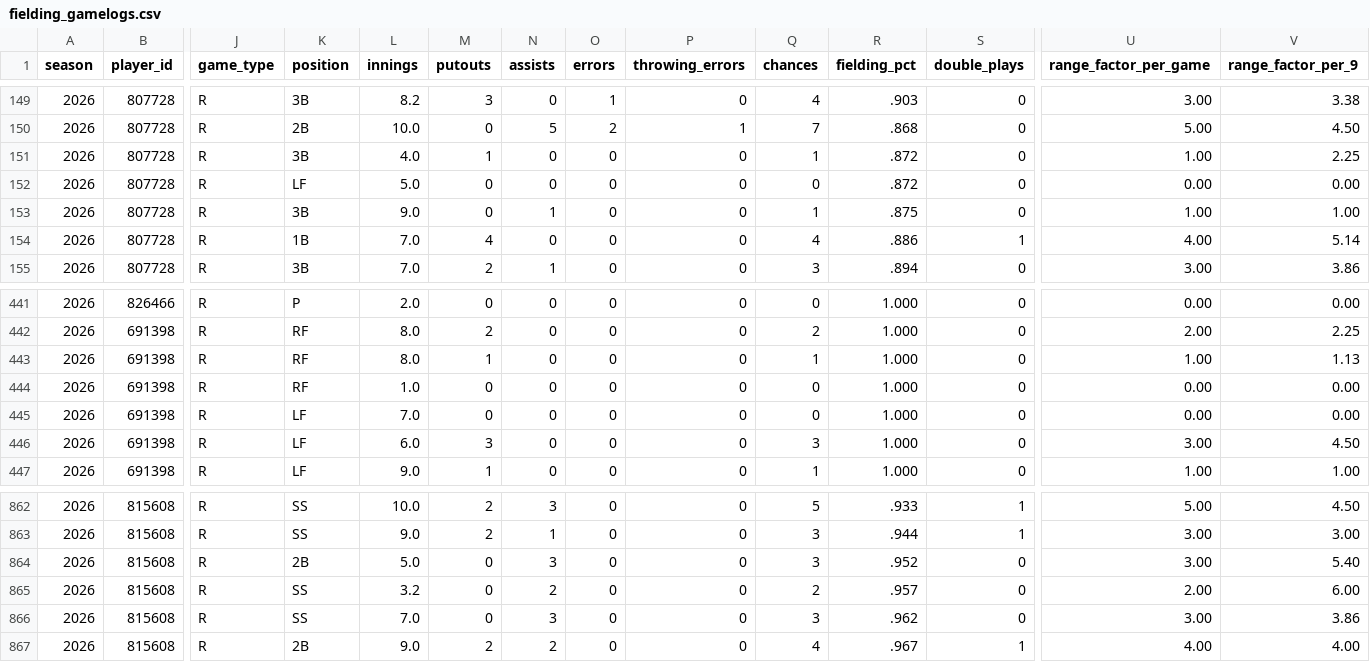
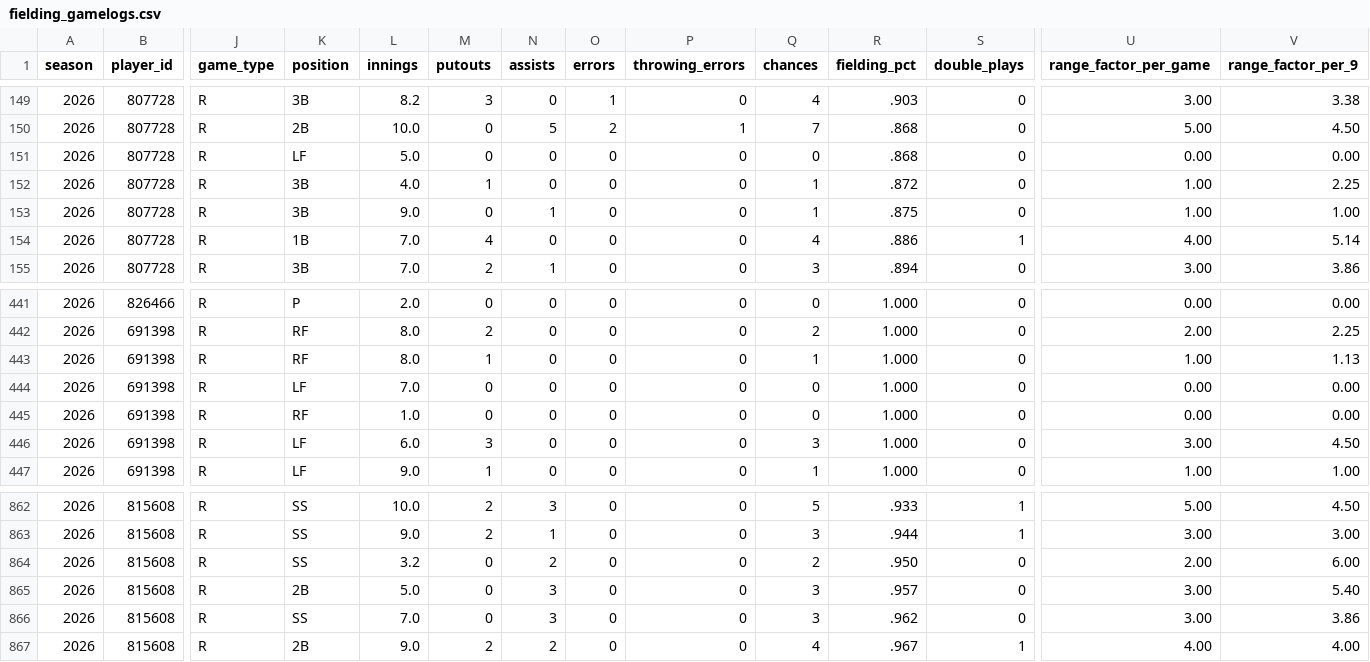
Before and after one commit to josh-hoff/AFL, a CSV file: data/2026/fielding_gamelogs.csv, drawn as a sheet; only a part is shown, gaps mark what is left out; removed rows and columns are numbered as before the commit, all else as after; rows hold the shown columns only; the diff names each change by its address in the sheet, - before the commit and + after, or states it on an @@ line.

```diff
--- a/data/2026/fielding_gamelogs.csv
+++ b/data/2026/fielding_gamelogs.csv
+row 151: 2026 | 807728 | R | LF | 5.0 | 0 | 0 | 0 | 0 | 0 | .868 | 0 | 0.00 | 0.00
-row 152: 2026 | 807728 | R | LF | 5.0 | 0 | 0 | 0 | 0 | 0 | .872 | 0 | 0.00 | 0.00
@@ row 445 moved to row 444: 2026 @@
-K864 (position): 2B
+K864 (position): SS
-L864 (innings): 5.0
+L864 (innings): 3.2
-N864 (assists): 3
+N864 (assists): 2
-Q864 (chances): 3
+Q864 (chances): 2
-R864 (fielding_pct): .952
+R864 (fielding_pct): .950
-U864 (range_factor_per_game): 3.00
+U864 (range_factor_per_game): 2.00
-V864 (range_factor_per_9): 5.40
+V864 (range_factor_per_9): 6.00
-K865 (position): SS
+K865 (position): 2B
-L865 (innings): 3.2
+L865 (innings): 5.0
-N865 (assists): 2
+N865 (assists): 3
-Q865 (chances): 2
+Q865 (chances): 3
-U865 (range_factor_per_game): 2.00
+U865 (range_factor_per_game): 3.00
-V865 (range_factor_per_9): 6.00
+V865 (range_factor_per_9): 5.40
```
